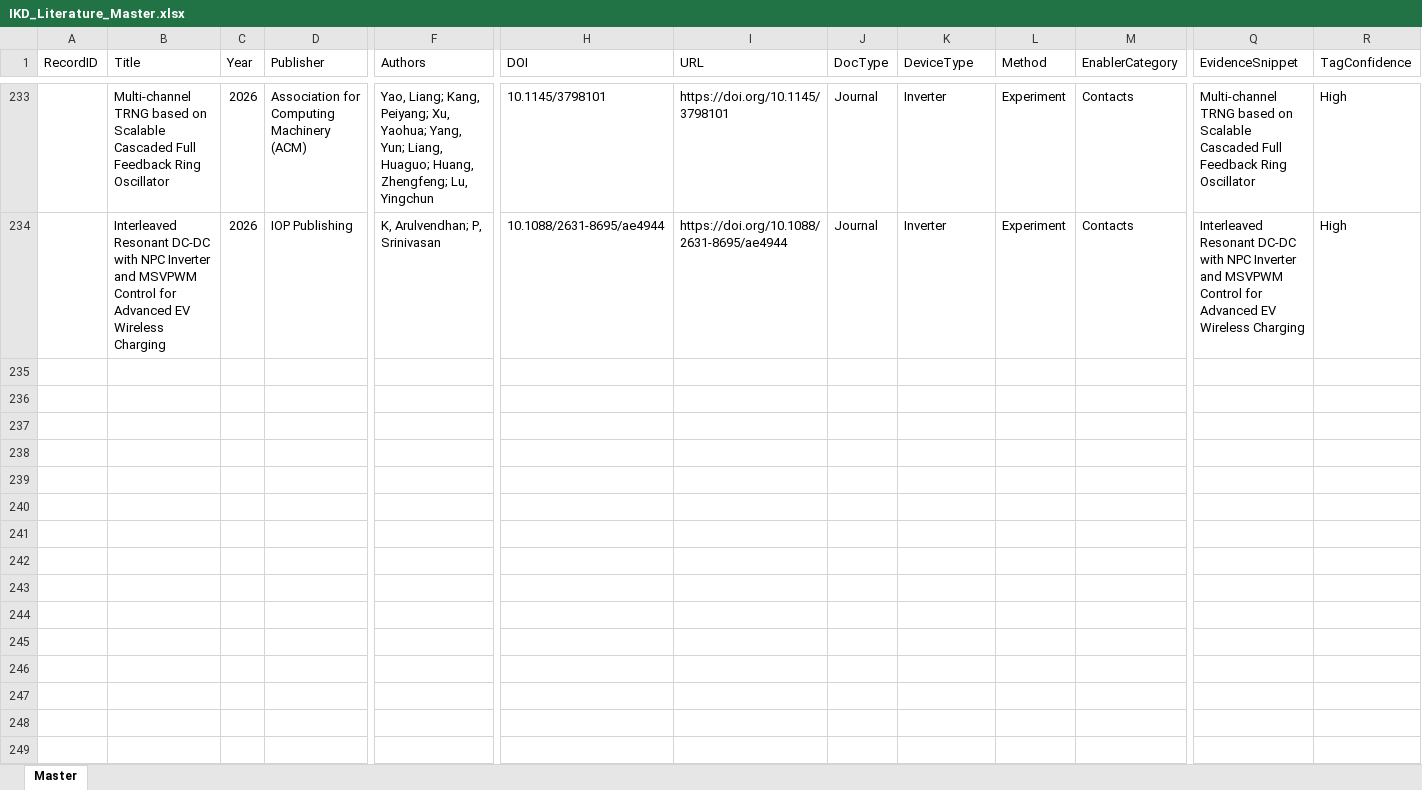
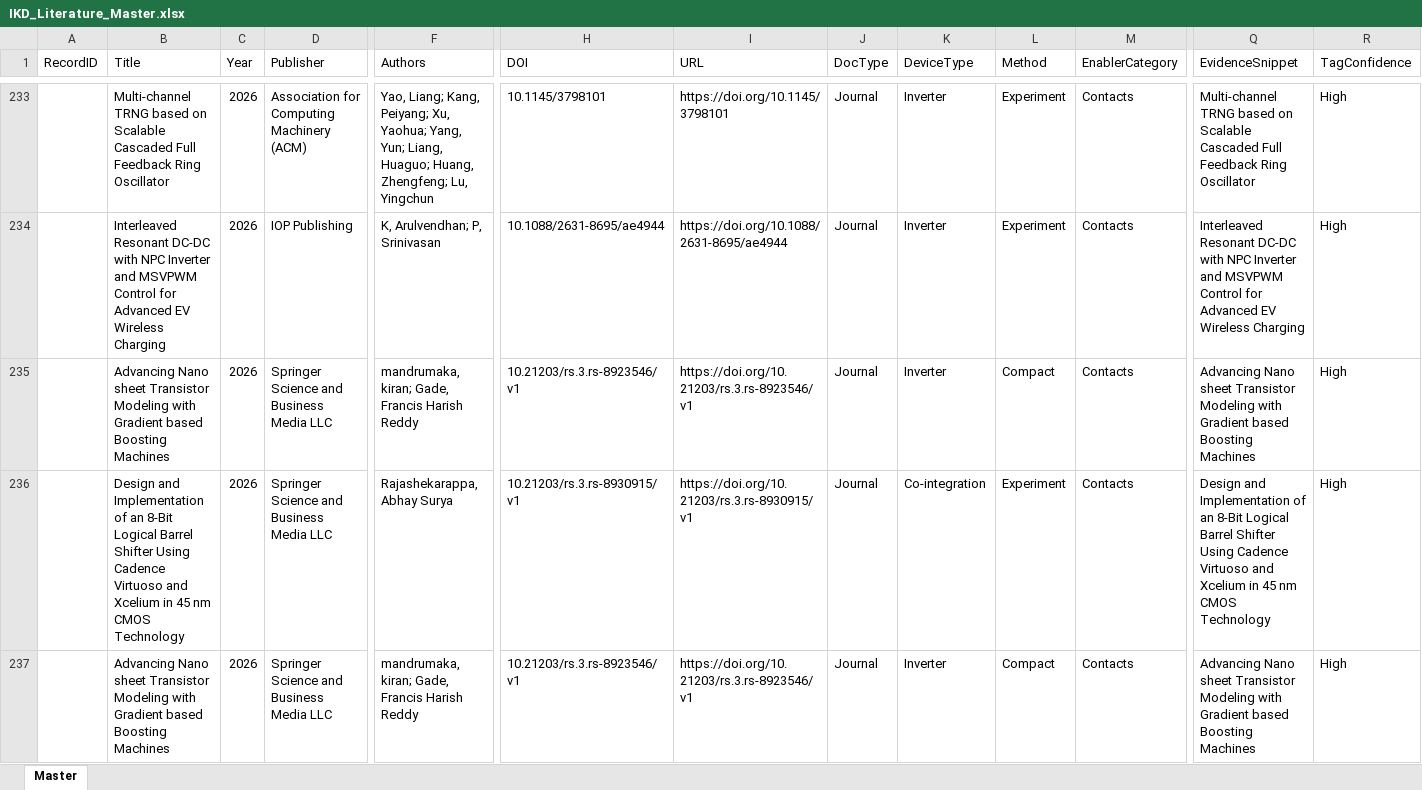
Before and after one commit to kainlulow/IKD_GaN_CMOS, an Excel workbook: 01_literature/IKD_Literature_Master.xlsx, sheet Master, drawn as a sheet; only a part is shown, gaps mark what is left out; values as stored, in another font and other column widths than the file's, no borders; rows hold the shown columns only; ↵ is a line break in a cell; the diff names each change by its address in the sheet, - before the commit and + after, or states it on an @@ line.

```diff
--- a/01_literature/IKD_Literature_Master.xlsx (sheet Master)
+++ b/01_literature/IKD_Literature_Master.xlsx (sheet Master)
+row 235:  | Advancing Nano sheet Transistor Modeling with Gradient based ↵ Boosting Machines | 2026 | Springer Science and Business Media LLC | mandrumaka, kiran; Gade, Francis Harish Reddy | 10.21203/rs.3.rs-8923546/v1 | https://doi.org/10.21203/rs.3.rs-8923546/v1 | Journal | Inverter | Compact | Contacts | Advancing Nano sheet Transistor Modeling with Gradient based ↵ Boosting Machines | High
+row 236:  | Design and Implementation of an 8-Bit Logical Barrel Shifter Using Cadence Virtuoso and Xcelium in 45 nm CMOS Technology | 2026 | Springer Science and Business Media LLC | Rajashekarappa, Abhay Surya | 10.21203/rs.3.rs-8930915/v1 | https://doi.org/10.21203/rs.3.rs-8930915/v1 | Journal | Co-integration | Experiment | Contacts | Design and Implementation of an 8-Bit Logical Barrel Shifter Using Cadence Virtuoso and Xcelium in 45 nm CMOS Technology | High
+row 237:  | Advancing Nano sheet Transistor Modeling with Gradient based ↵ Boosting Machines | 2026 | Springer Science and Business Media LLC | mandrumaka, kiran; Gade, Francis Harish Reddy | 10.21203/rs.3.rs-8923546/v1 | https://doi.org/10.21203/rs.3.rs-8923546/v1 | Journal | Inverter | Compact | Contacts | Advancing Nano sheet Transistor Modeling with Gradient based ↵ Boosting Machines | High
```
Also changed, not shown: 3 other files.
